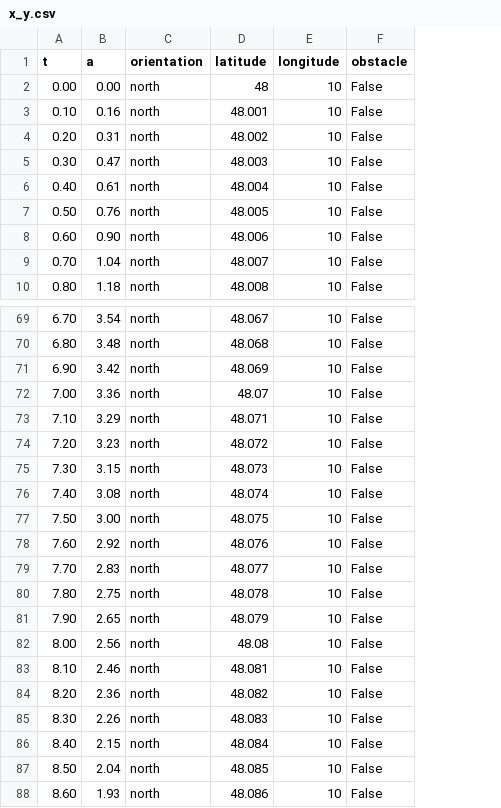
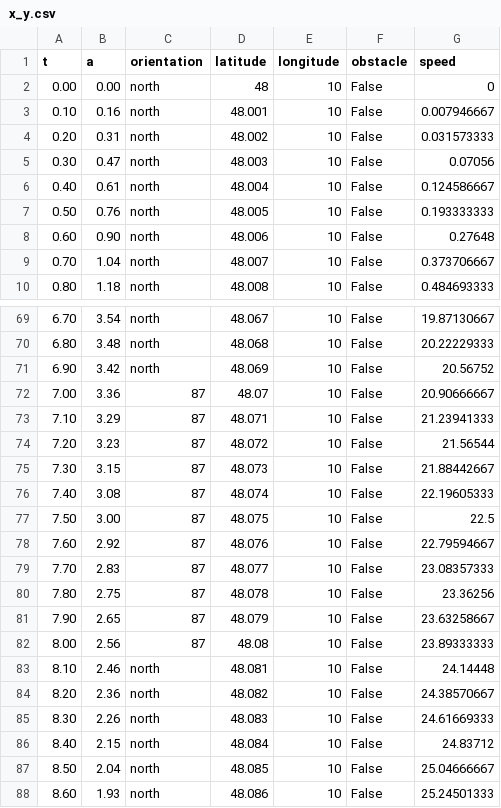
Before and after one commit to Migmabe/AutonomousCarOOP, a CSV file: files/x_y.csv, drawn as a sheet; only a part is shown, gaps mark what is left out; the diff names each change by its address in the sheet, - before the commit and + after, or states it on an @@ line.

Commit message:
orientation setter needs readjusting to check for input numbers or str

```diff
--- a/files/x_y.csv
+++ b/files/x_y.csv
+column G (speed), rows 2-10: 0 | 0.007946667 | 0.031573333 | 0.07056 | 0.124586667 | 0.193333333 | 0.27648 | 0.373706667 | 0.484693333; rows 69-88: 19.87130667 | 20.22229333 | 20.56752 | 20.90666667 | 21.23941333 | 21.56544 | 21.88442667 | 22.19605333 | 22.5 | 22.79594667 | 23.08357333 | 23.36256 | 23.63258667 | 23.89333333 | 24.14448 | 24.38570667 | 24.61669333 | 24.83712 | 25.04666667 | 25.24501333
-C72:C82 (orientation): north
+C72:C82 (orientation): 87
```
Also changed, not shown: 5 other files.
